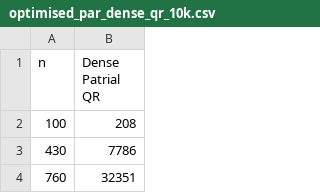
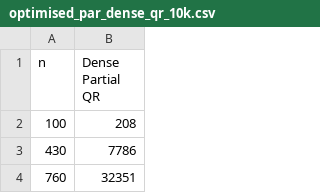
Before and after one commit to Eg-Nickname/num_methods, a CSV file: N02/bench_data/methods_10k/optimised_par_dense_qr_10k.csv, drawn as a sheet; only a part is shown.

Commit message:
Ignore generated charts and fix typo in generated data name

```diff
--- a/N02/bench_data/methods_10k/optimised_par_dense_qr_10k.csv
+++ b/N02/bench_data/methods_10k/optimised_par_dense_qr_10k.csv
@@ -1,2 +1,2 @@
-n;Dense Patrial QR;
+n;Dense Partial QR;
 100;208;
```
Also changed, not shown: 1 other file.
